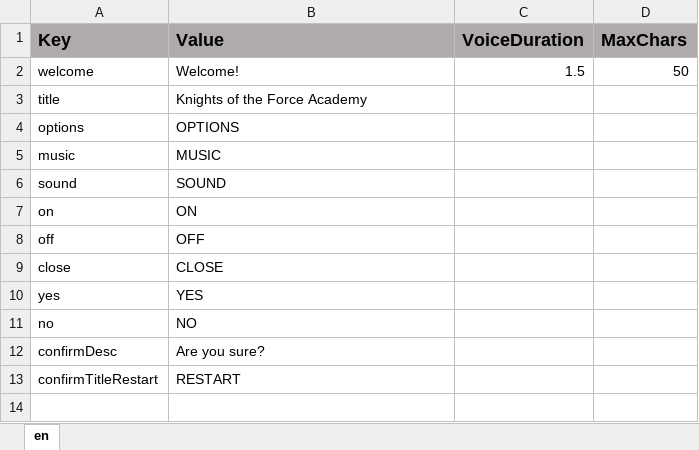
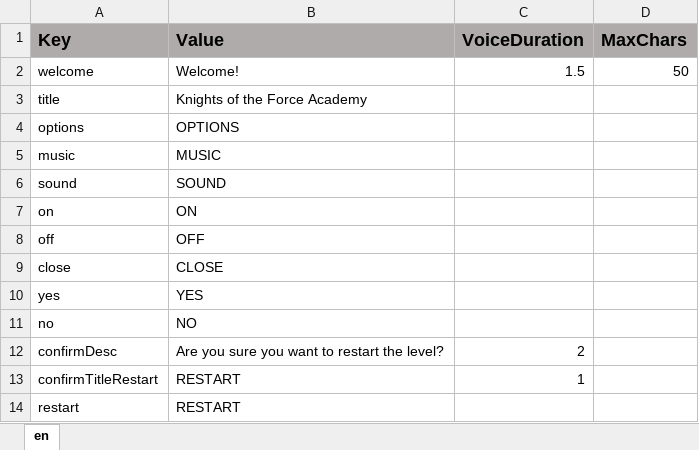
Before and after one commit to ddionisio/LL_PS2A2, an Excel workbook: Language/language.xlsx, sheet en, drawn as a sheet; values as stored, in another font and other column widths than the file's, no borders; the diff names each change by its address in the sheet, - before the commit and + after, or states it on an @@ line.

```diff
--- a/Language/language.xlsx (sheet en)
+++ b/Language/language.xlsx (sheet en)
-B12 (Value): Are you sure?
+B12 (Value): Are you sure you want to restart the level?
-C12 (VoiceDuration): (empty)
+C12 (VoiceDuration): 2
-C13 (VoiceDuration): (empty)
+C13 (VoiceDuration): 1
+row 14: restart | RESTART
```
Also changed, not shown: 27 other files.
